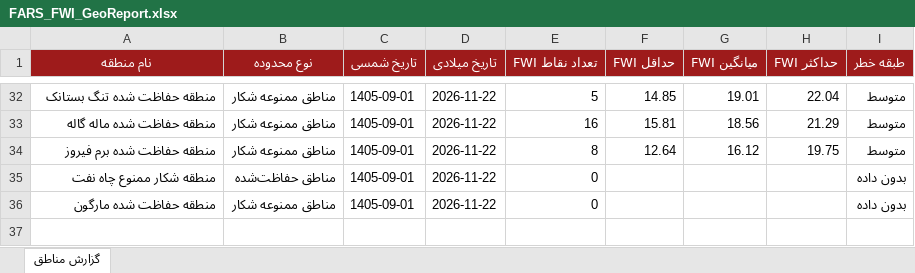
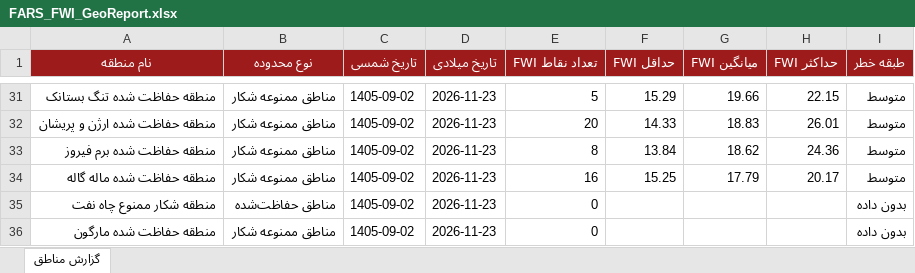
Before and after one commit to hashempoorsadegh214-prog/FARS-FWI, an Excel workbook: data/FARS_FWI_GeoReport.xlsx, sheet گزارش مناطق, drawn as a sheet; only a part is shown, gaps mark what is left out; values as stored, in another font and other column widths than the file's, no borders; conditional formats not drawn; removed rows and columns are numbered as before the commit, all else as after; the diff covers the shown part only; the diff names each change by its address in the sheet, - before the commit and + after, or states it on an @@ line.

```diff
--- a/data/FARS_FWI_GeoReport.xlsx (sheet گزارش مناطق)
+++ b/data/FARS_FWI_GeoReport.xlsx (sheet گزارش مناطق)
-C31 (تاریخ شمسی): 1405-09-01
+C31 (تاریخ شمسی): 1405-09-02
-D31 (تاریخ میلادی): 2026-11-22
+D31 (تاریخ میلادی): 2026-11-23
-F31 (حداقل FWI): 14.85
+F31 (حداقل FWI): 15.29
-G31 (میانگین FWI): 19.01
+G31 (میانگین FWI): 19.66
-H31 (حداکثر FWI): 22.04
+H31 (حداکثر FWI): 22.15
-row 33: منطقه حفاظت شده ماله گاله | مناطق ممنوعه شکار | 1405-09-01 | 2026-11-22 | 16 | 15.81 | 18.56 | 21.29 | متوسط
+row 32: منطقه حفاظت شده ارژن و پريشان | مناطق ممنوعه شکار | 1405-09-02 | 2026-11-23 | 20 | 14.33 | 18.83 | 26.01 | متوسط
-C33 (تاریخ شمسی): 1405-09-01
+C33 (تاریخ شمسی): 1405-09-02
-D33 (تاریخ میلادی): 2026-11-22
+D33 (تاریخ میلادی): 2026-11-23
-F33 (حداقل FWI): 12.64
+F33 (حداقل FWI): 13.84
-G33 (میانگین FWI): 16.12
+G33 (میانگین FWI): 18.62
-H33 (حداکثر FWI): 19.75
+H33 (حداکثر FWI): 24.36
+row 34: منطقه حفاظت شده ماله گاله | مناطق ممنوعه شکار | 1405-09-02 | 2026-11-23 | 16 | 15.25 | 17.79 | 20.17 | متوسط
-C35:C36 (تاریخ شمسی): 1405-09-01
+C35:C36 (تاریخ شمسی): 1405-09-02
-D35:D36 (تاریخ میلادی): 2026-11-22
+D35:D36 (تاریخ میلادی): 2026-11-23
```
Also changed, not shown: 16 added rows, 17 removed rows and 66 edited cells elsewhere in this sheet, 1 other file.
